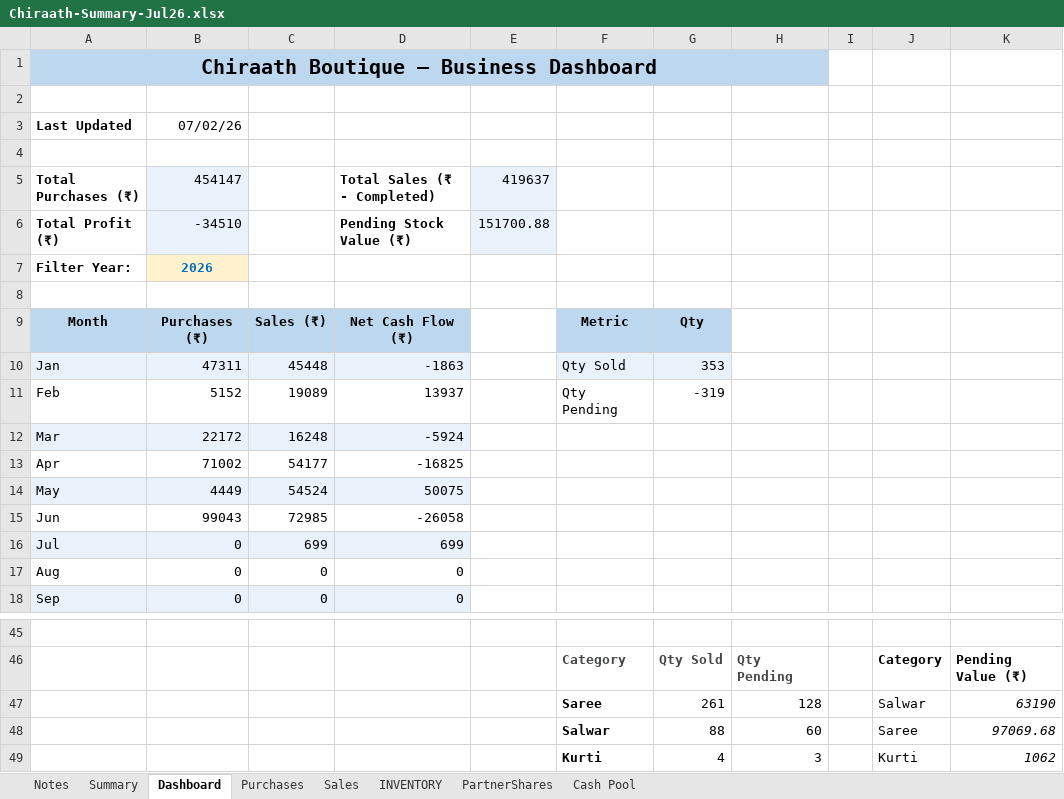
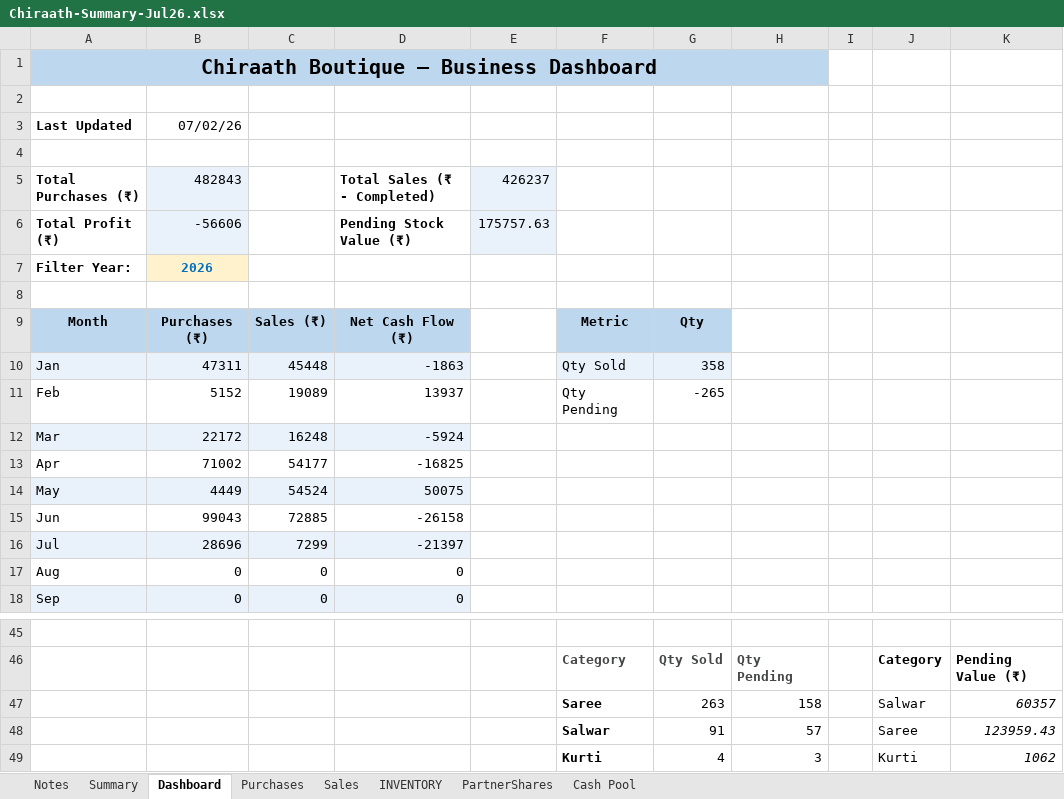
Before and after one commit to anoopp87/chiraath-partner-dashboard, an Excel workbook: docs/Chiraath-Summary-Jul26.xlsx, sheet Dashboard, drawn as a sheet; only a part is shown, gaps mark what is left out; values as stored, in another font and other column widths than the file's, no borders; charts and pictures not drawn; removed rows and columns are numbered as before the commit, all else as after; the diff names each change by its address in the sheet, - before the commit and + after, or states it on an @@ line.

```diff
--- a/docs/Chiraath-Summary-Jul26.xlsx (sheet Dashboard)
+++ b/docs/Chiraath-Summary-Jul26.xlsx (sheet Dashboard)
-B5: 454147
+B5: 482843
-E5: 419637
+E5: 426237
-B6: -34510
+B6: -56606
-E6: 151700.88
+E6: 175757.63
-G10: 353
+G10: 358
-G11: -319
+G11: -265
-C15: 72985
+C15: 72885
-D15: -26058
+D15: -26158
-row 16: Jul | 0 | 699 | 699
+row 16: Jul | 28696 | 7299 | -21397
-row 47:  |  |  |  |  | Saree | 261 | 128 |  | Salwar | 63190
-row 48:  |  |  |  |  | Salwar | 88 | 60 |  | Saree | 97069.68
+row 47:  |  |  |  |  | Saree | 263 | 158 |  | Salwar | 60357
+row 48:  |  |  |  |  | Salwar | 91 | 57 |  | Saree | 123959.43
```
Also changed, not shown: sheet INVENTORY, sheet Summary, sheet Sales, sheet PartnerShares, sheet Cash Pool, sheet Purchases, charts or pictures, 6 other files.
